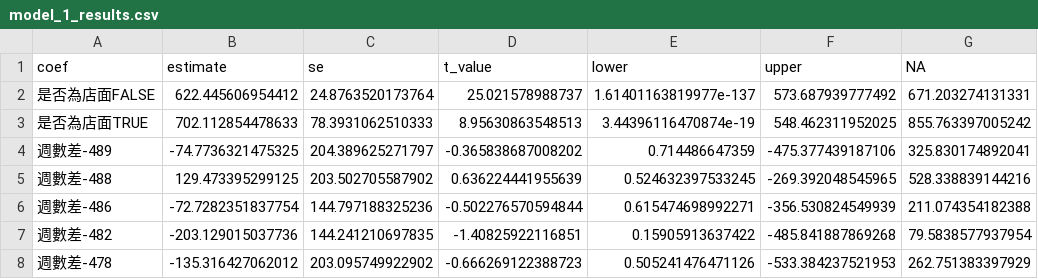
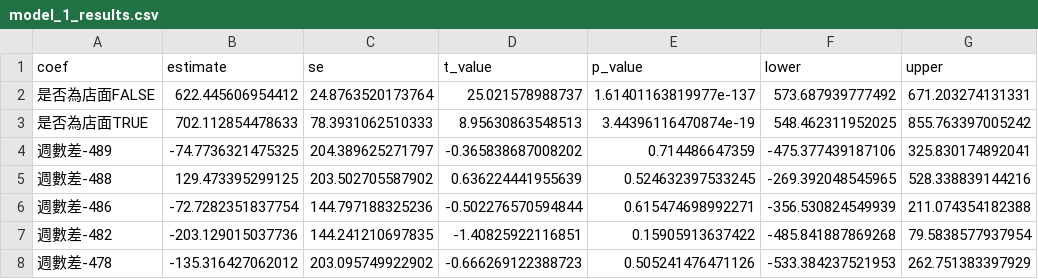
Before and after one commit to MengChunYou/commercial_lease_DID_analysis, a CSV file: outputs/regression_results/model_1_results.csv, drawn as a sheet; only a part is shown.

Commit message:
[Modify] regression results

```diff
--- a/outputs/regression_results/model_1_results.csv
+++ b/outputs/regression_results/model_1_results.csv
@@ -1,2 +1,2 @@
-"coef","estimate","se","t_value","lower","upper","NA"
+"coef","estimate","se","t_value","p_value","lower","upper"
 "是否為店面FALSE",622.445606954412,24.8763520173764,25.021578988737,1.61401163819977e-137,573.687939777492,671.203274131331
```
Also changed, not shown: outputs/regression_results/model_2_results.csv, outputs/regression_results/model_3_results.csv.
